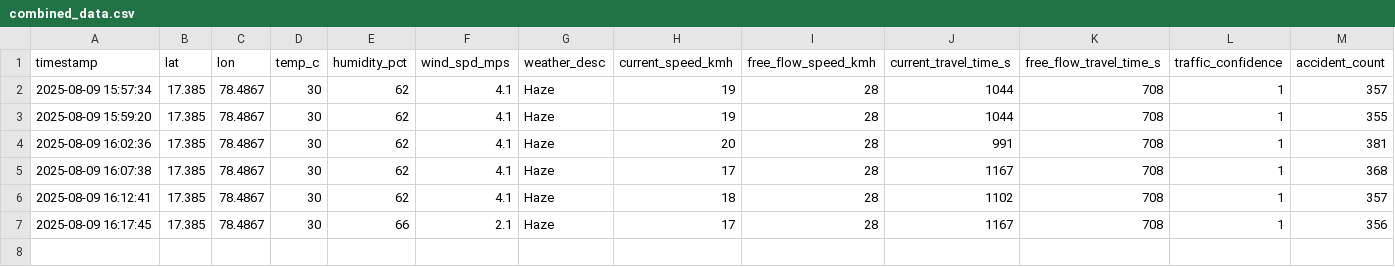
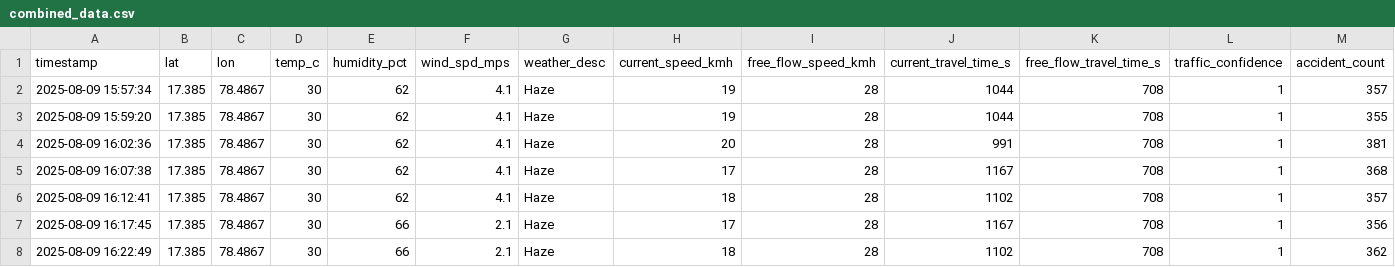
Before and after one commit to Mohankrishna07-maddila/effect-of-weather-pattern-on-productivity, a CSV file: combined_data.csv, drawn as a sheet; only a part is shown; rows hold the shown columns only; the diff names each change by its address in the sheet, - before the commit and + after, or states it on an @@ line.

Commit message:
Add all project files and folders

```diff
--- a/combined_data.csv
+++ b/combined_data.csv
+row 8: 2025-08-09 16:22:49 | 17.385 | 78.4867 | 30 | 66 | 2.1 | Haze | 18 | 28 | 1102 | 708 | 1 | 362
```
